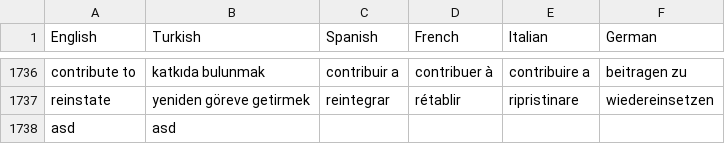
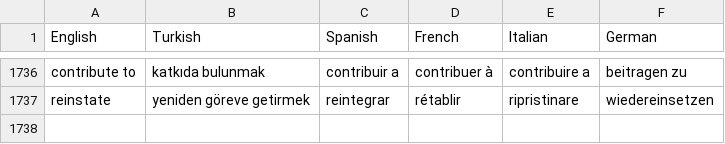
Before and after one commit to HimmetDemir45/nesne-dersi-proje, a CSV file: table.csv, drawn as a sheet; only a part is shown, gaps mark what is left out.

```diff
--- a/table.csv
+++ b/table.csv
@@ -1737,2 +1737 @@ contribute to,katkıda bulunmak,contribuir a,contribuer à,contribuire a,beitrag
 reinstate,yeniden göreve getirmek,reintegrar,rétablir,ripristinare,wiedereinsetzen
-asd,asd,,,,
```
Also changed, not shown: 15 other files.
